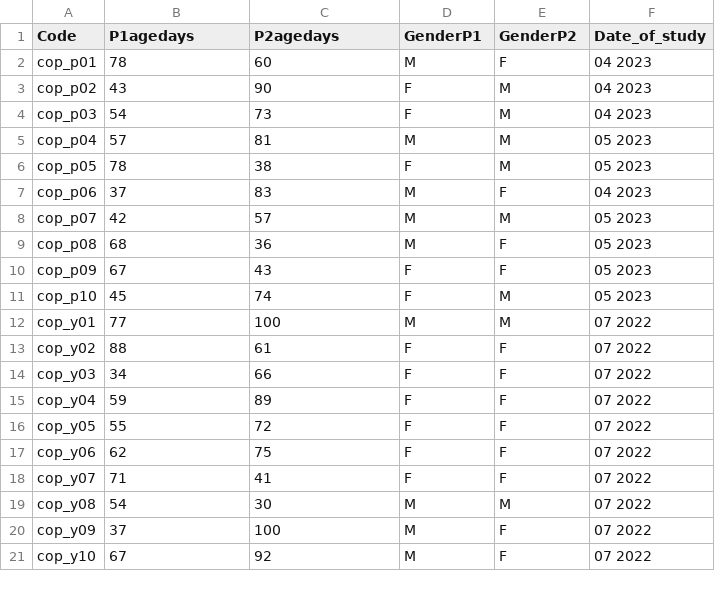
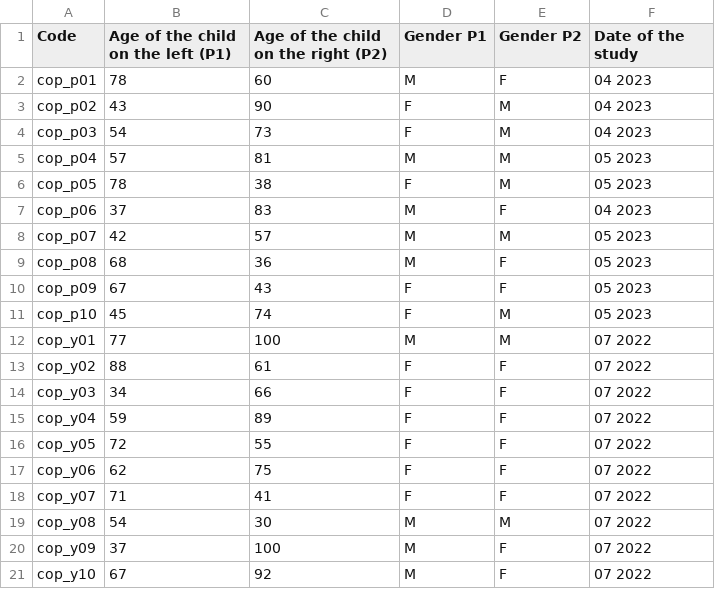
Before and after one commit to WimPouw/InterPerDynPipeline, a CSV file: meta/project_siblings_metadata_ages_gender.csv, drawn as a sheet.

```diff
--- a/meta/project_siblings_metadata_ages_gender.csv
+++ b/meta/project_siblings_metadata_ages_gender.csv
@@ -1,2 +1,2 @@
-Code,P1agedays,P2agedays,GenderP1,GenderP2,Date_of_study
+Code,Age of the child on the left (P1),Age of the child on the right (P2),Gender P1 ,Gender P2,Date of the study
 cop_p01,78,60,M,F,04 2023
@@ -15,3 +15,3 @@ cop_y03,34,66,F,F,07 2022
 cop_y04,59,89,F,F,07 2022
-cop_y05,55,72,F,F,07 2022
+cop_y05,72,55,F,F,07 2022
 cop_y06,62,75,F,F,07 2022
```
Also changed, not shown: 2 other files.
